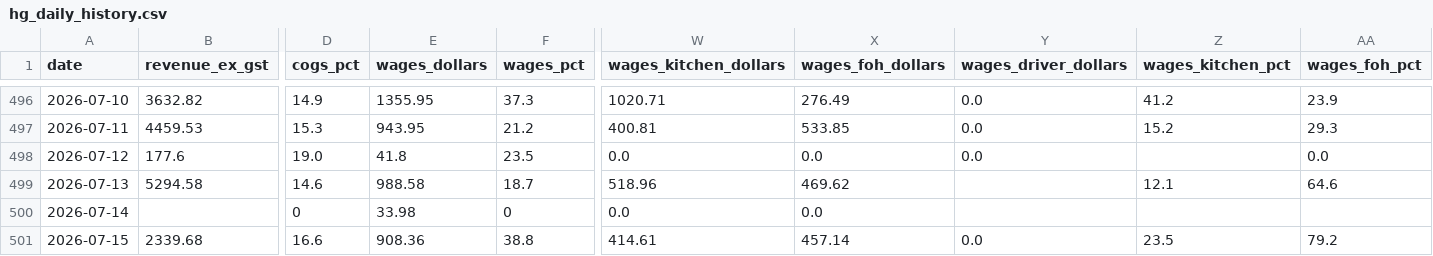
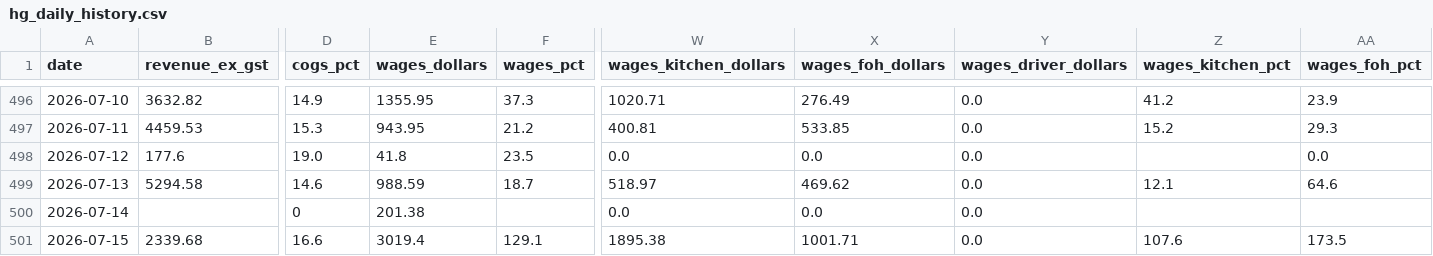
Before and after one commit to zakstowaway/mari-daily-reporting, a CSV file: data/hg_daily_history.csv, drawn as a sheet; only a part is shown, gaps mark what is left out; the diff names each change by its address in the sheet, - before the commit and + after, or states it on an @@ line.

```diff
--- a/data/hg_daily_history.csv
+++ b/data/hg_daily_history.csv
-E499 (wages_dollars): 988.58
+E499 (wages_dollars): 988.59
-W499 (wages_kitchen_dollars): 518.96
+W499 (wages_kitchen_dollars): 518.97
-Y499:Y500 (wages_driver_dollars): (empty)
+Y499:Y500 (wages_driver_dollars): 0.0
-E500 (wages_dollars): 33.98
+E500 (wages_dollars): 201.38
-F500 (wages_pct): 0
+F500 (wages_pct): (empty)
-E501 (wages_dollars): 908.36
+E501 (wages_dollars): 3019.4
-F501 (wages_pct): 38.8
+F501 (wages_pct): 129.1
-W501 (wages_kitchen_dollars): 414.61
+W501 (wages_kitchen_dollars): 1895.38
-X501 (wages_foh_dollars): 457.14
+X501 (wages_foh_dollars): 1001.71
-Z501 (wages_kitchen_pct): 23.5
+Z501 (wages_kitchen_pct): 107.6
-AA501 (wages_foh_pct): 79.2
+AA501 (wages_foh_pct): 173.5
```
Also changed, not shown: data/mari_daily_history.csv, data/stow_daily_history.csv.
